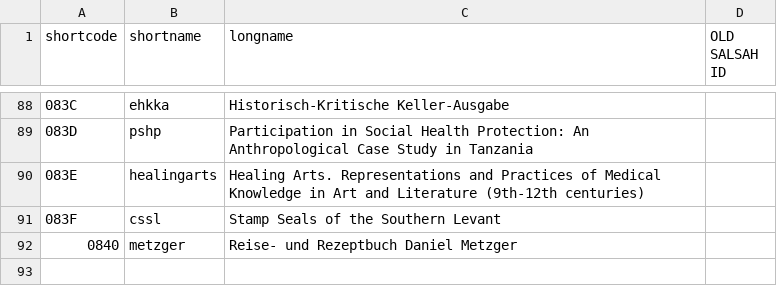
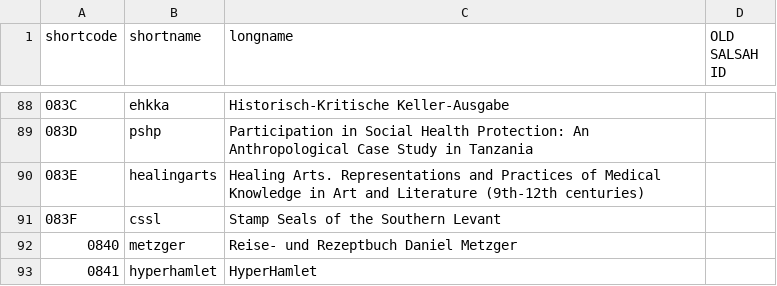
Before and after one commit to dasch-swiss/ark-resolver-data, a CSV file: data/shortcodes.csv, drawn as a sheet; only a part is shown, gaps mark what is left out; the diff names each change by its address in the sheet, - before the commit and + after, or states it on an @@ line.

Commit message:
Update shortcodes.csv (#63)
add project HyperHamlet

```diff
--- a/data/shortcodes.csv
+++ b/data/shortcodes.csv
+row 93: 0841 | hyperhamlet | HyperHamlet
```
